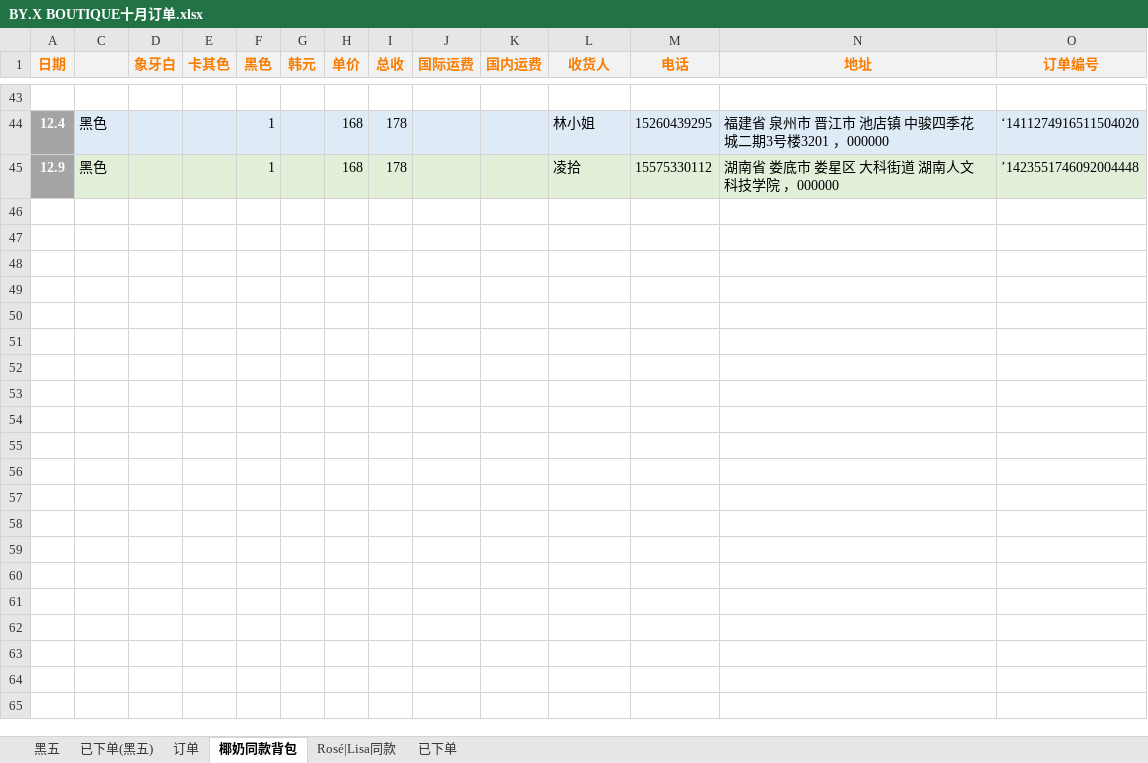
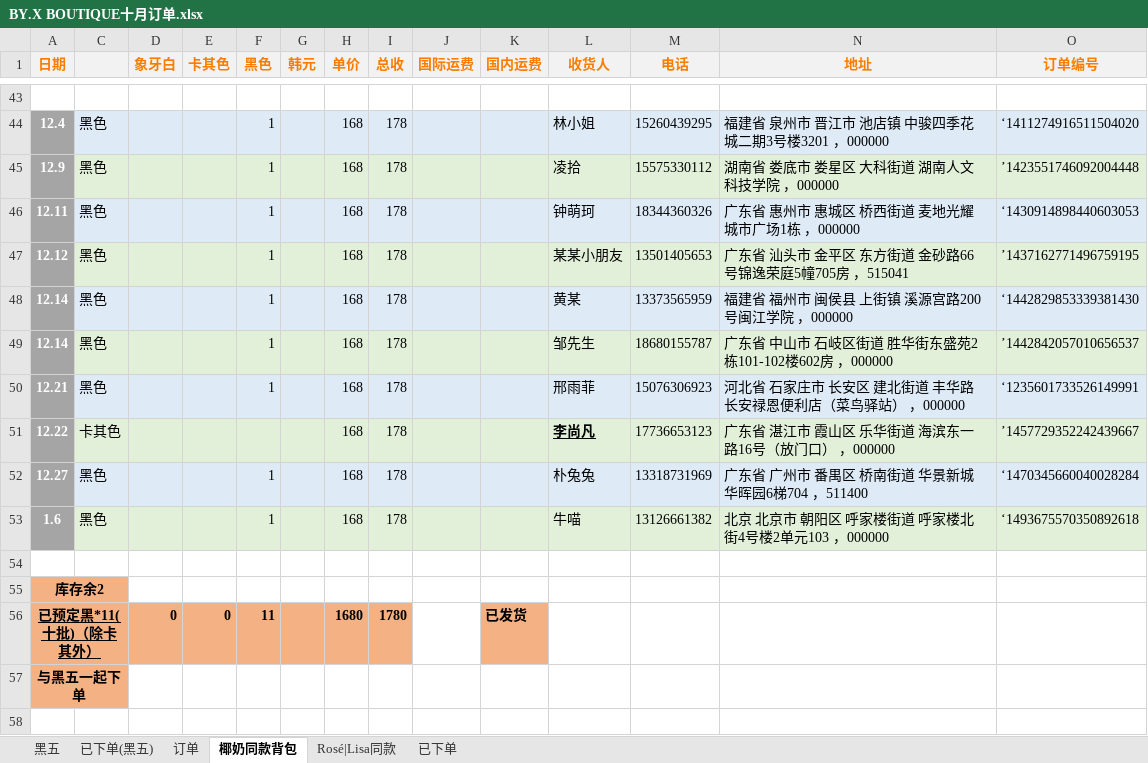
Before and after one commit to yukimi1212/404, an Excel workbook: BY.X BOUTIQUE十月订单.xlsx, sheet 椰奶同款背包, drawn as a sheet; only a part is shown, gaps mark what is left out; values as stored, in another font and other column widths than the file's, no borders; the diff covers the shown part only; the diff names each change by its address in the sheet, - before the commit and + after, or states it on an @@ line.

```diff
--- a/BY.X BOUTIQUE十月订单.xlsx (sheet 椰奶同款背包)
+++ b/BY.X BOUTIQUE十月订单.xlsx (sheet 椰奶同款背包)
+row 46: 12.11 | 黑色 |  |  | 1 |  | 168 | 178 |  |  | 钟萌珂 | 18344360326 | 广东省 惠州市 惠城区 桥西街道 麦地光耀城市广场1栋 ，000000 | ‘1430914898440603053
+row 47: 12.12 | 黑色 |  |  | 1 |  | 168 | 178 |  |  | 某某小朋友 | 13501405653 | 广东省 汕头市 金平区 东方街道 金砂路66号锦逸荣庭5幢705房 ，515041 | ’1437162771496759195
+row 48: 12.14 | 黑色 |  |  | 1 |  | 168 | 178 |  |  | 黄某 | 13373565959 | 福建省 福州市 闽侯县 上街镇 溪源宫路200号闽江学院 ，000000 | ‘1442829853339381430
+row 49: 12.14 | 黑色 |  |  | 1 |  | 168 | 178 |  |  | 邹先生 | 18680155787 | 广东省 中山市 石岐区街道 胜华街东盛苑2栋101-102楼602房 ，000000 | ’1442842057010656537
+row 50: 12.21 | 黑色 |  |  | 1 |  | 168 | 178 |  |  | 邢雨菲 | 15076306923 | 河北省 石家庄市 长安区 建北街道 丰华路长安禄恩便利店（菜鸟驿站） ，000000 | ‘1235601733526149991
+row 51: 12.22 | 卡其色 |  |  |  |  | 168 | 178 |  |  | 李尚凡 | 17736653123 | 广东省 湛江市 霞山区 乐华街道 海滨东一路16号（放门口） ，000000 | ’1457729352242439667
+row 52: 12.27 | 黑色 |  |  | 1 |  | 168 | 178 |  |  | 朴兔兔 | 13318731969 | 广东省 广州市 番禺区 桥南街道 华景新城华晖园6梯704 ，511400 | ‘1470345660040028284
+row 53: 1.6 | 黑色 |  |  | 1 |  | 168 | 178 |  |  | 牛喵 | 13126661382 | 北京 北京市 朝阳区 呼家楼街道 呼家楼北街4号楼2单元103 ，000000 | ‘1493675570350892618
+row 54: (empty)
+row 55: 库存余2
+row 56: 已预定黑*11(十批)（除卡其外） |  | 0 | 0 | 11 |  | 1680 | 1780 |  | 已发货
+row 57: 与黑五一起下单
+row 58: (empty)
```
Also changed, not shown: 12 added rows elsewhere in this sheet, sheet 黑五, sheet 已下单(黑五), sheet 订单, sheet Rosé|Lisa同款, sheet 已下单, formulas that keep their value, BY.X BOUTIQUE 月统计.xlsx, BY.X BOUTIQUE九月订单.xlsx, 3 other files.
